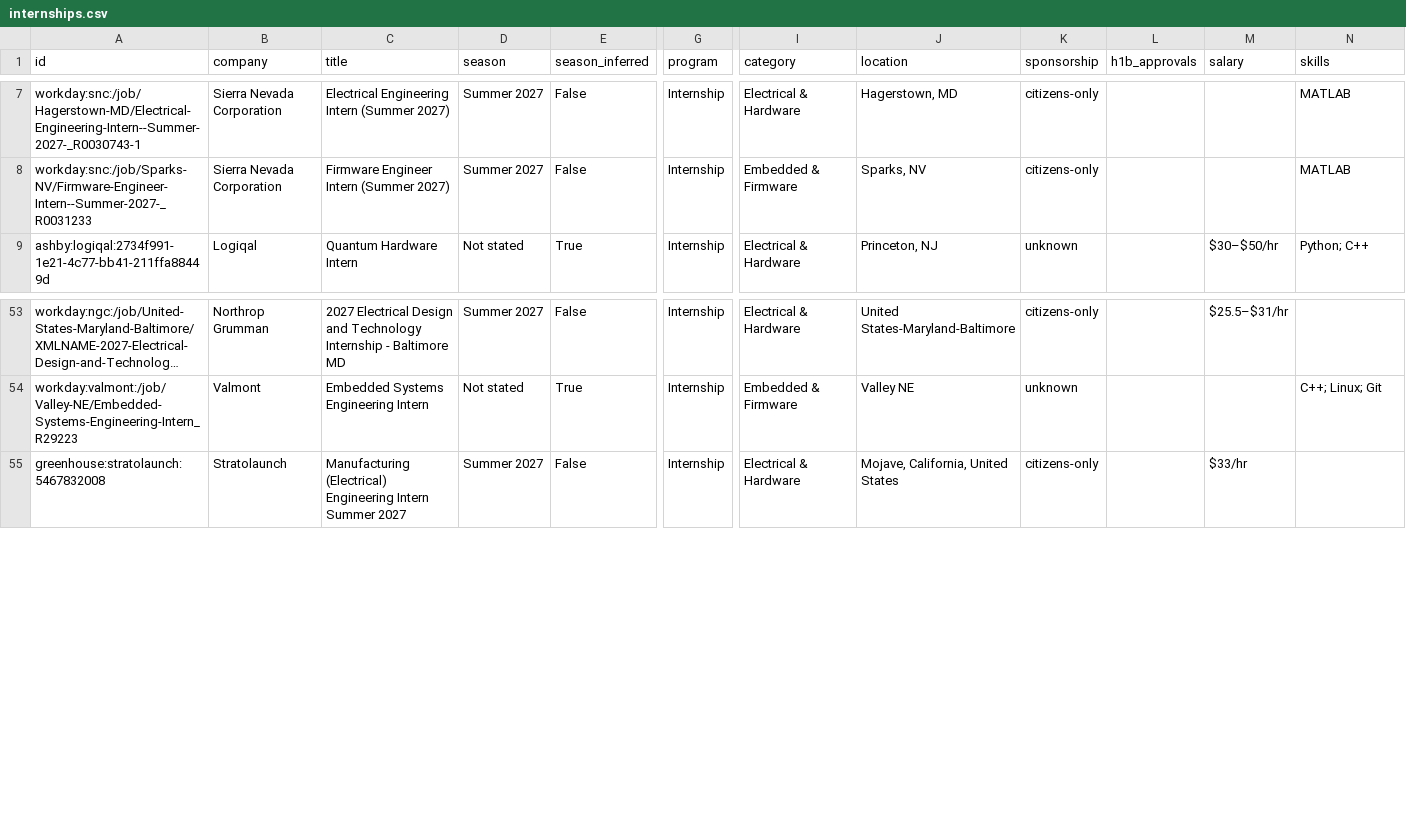
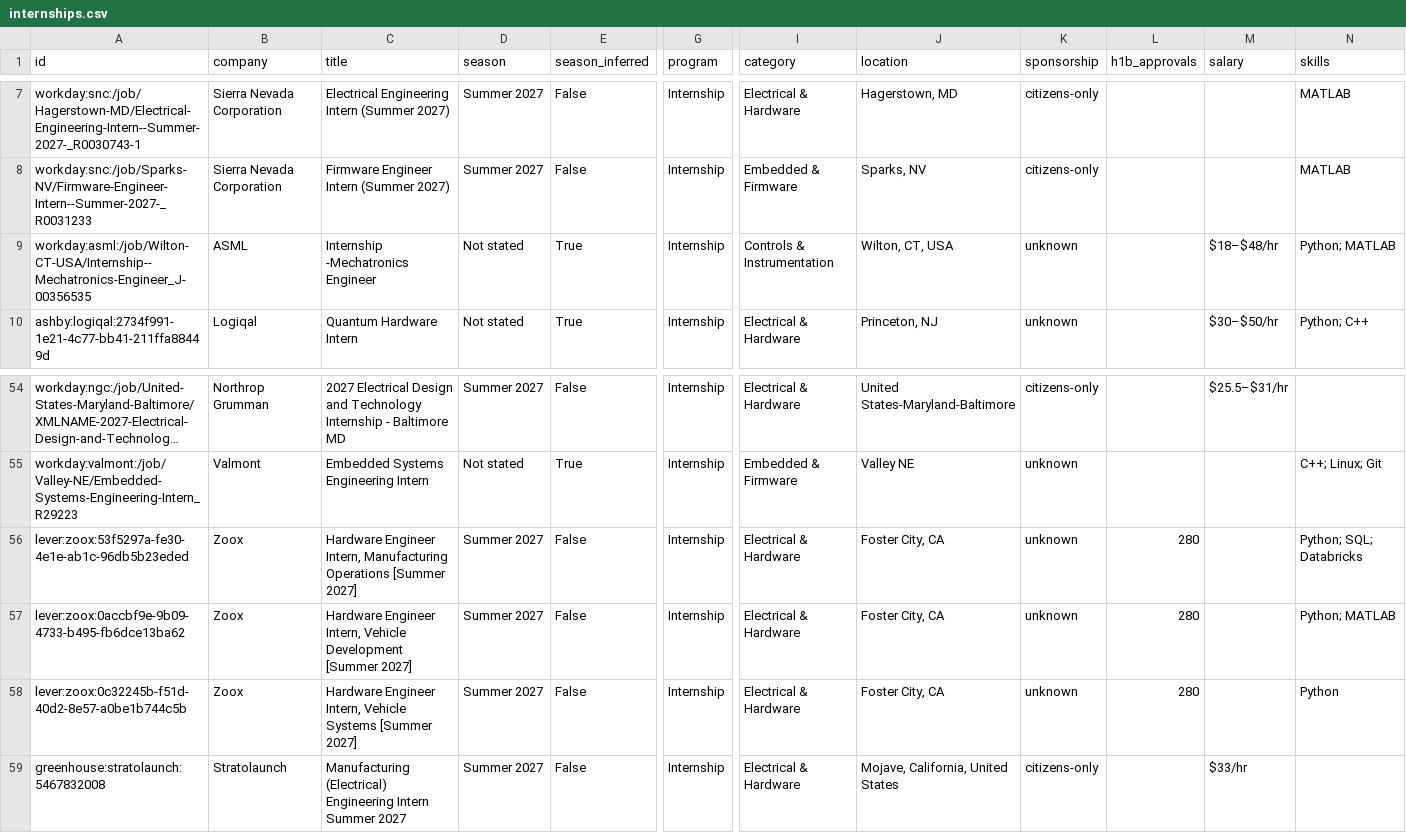
Before and after one commit to austinwright-eng/Automated-List-of-Electrical-Engineering-Internships, a CSV file: data/internships.csv, drawn as a sheet; only a part is shown, gaps mark what is left out; long unchanged cells end in …; rows hold the shown columns only; the diff names each change by its address in the sheet, - before the commit and + after, or states it on an @@ line.

```diff
--- a/data/internships.csv
+++ b/data/internships.csv
+row 9: workday:asml:/job/Wilton-CT-USA/Internship--Mechatronics-Engineer_J-00356535 | ASML | Internship -Mechatronics Engineer | Not stated | True | Internship | Controls & Instrumentation | Wilton, CT, USA | unknown |  | $18–$48/hr | Python; MATLAB
+row 56: lever:zoox:53f5297a-fe30-4e1e-ab1c-96db5b23eded | Zoox | Hardware Engineer Intern, Manufacturing Operations [Summer 2027] | Summer 2027 | False | Internship | Electrical & Hardware | Foster City, CA | unknown | 280 |  | Python; SQL; Databricks
+row 57: lever:zoox:0accbf9e-9b09-4733-b495-fb6dce13ba62 | Zoox | Hardware Engineer Intern, Vehicle Development [Summer 2027] | Summer 2027 | False | Internship | Electrical & Hardware | Foster City, CA | unknown | 280 |  | Python; MATLAB
+row 58: lever:zoox:0c32245b-f51d-40d2-8e57-a0be1b744c5b | Zoox | Hardware Engineer Intern, Vehicle Systems [Summer 2027] | Summer 2027 | False | Internship | Electrical & Hardware | Foster City, CA | unknown | 280 |  | Python
```
Also changed, not shown: docs/internships.csv, 14 other files.
